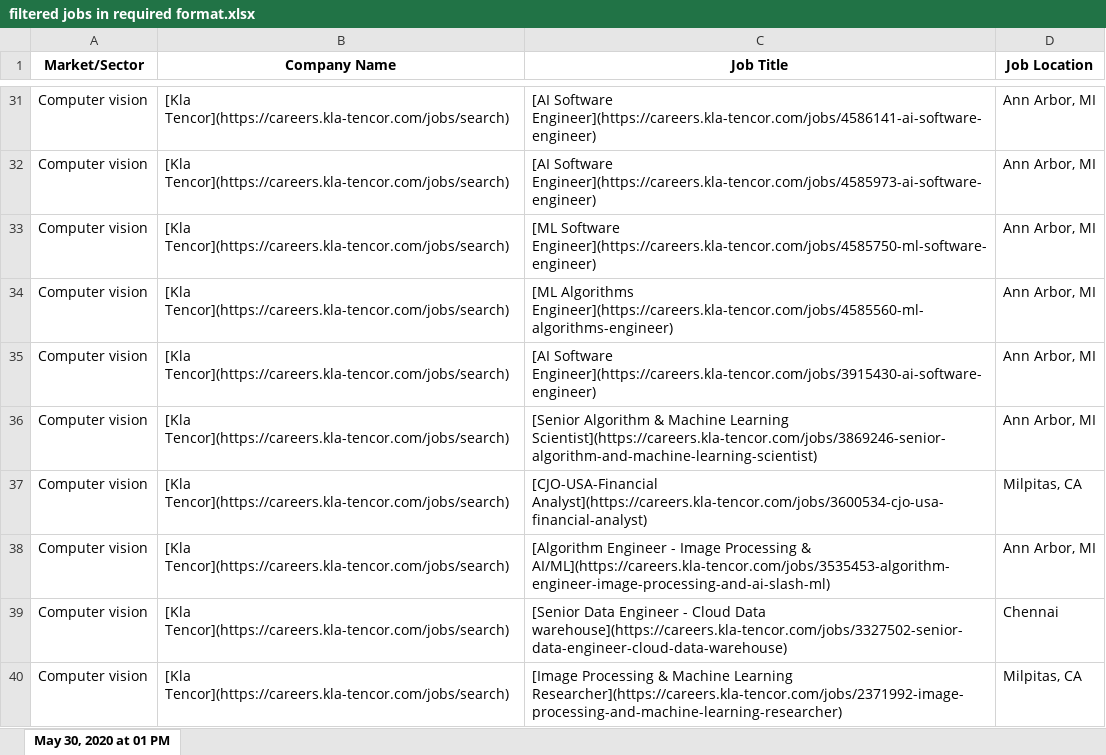
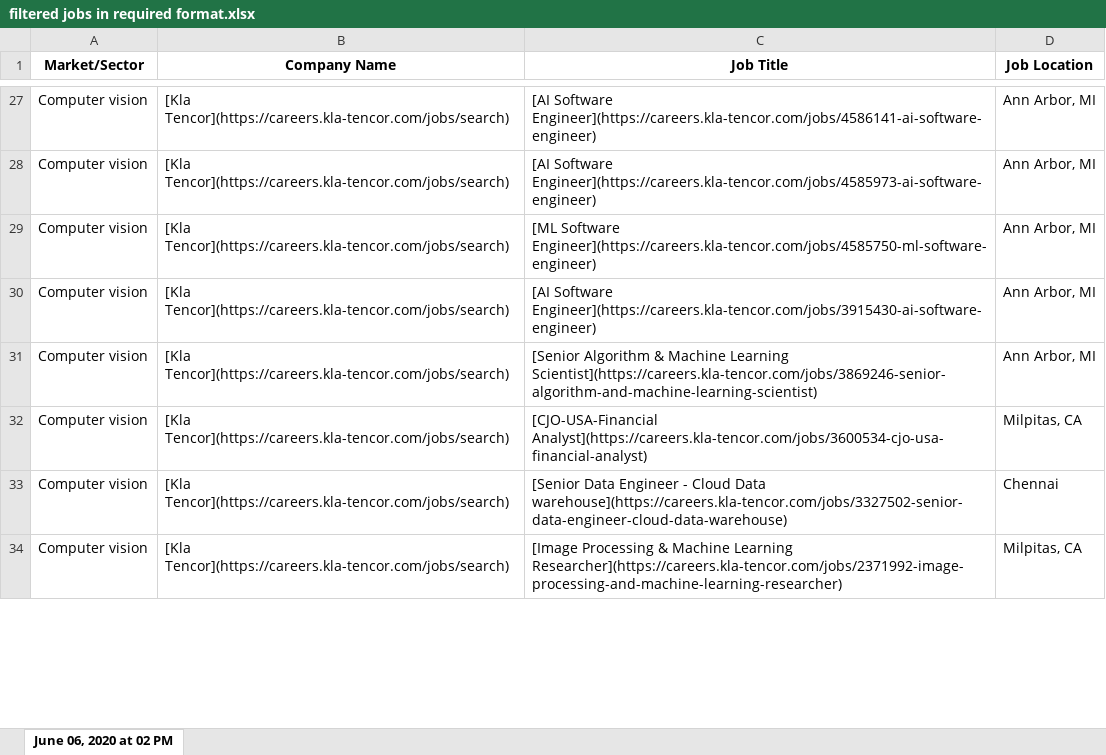
Before and after one commit to krs-github16/jobs-scraping-for-CLL, an Excel workbook: outputs/filtered jobs in required format.xlsx, sheet June 06, 2020 at 02 PM, drawn as a sheet; only a part is shown, gaps mark what is left out; values as stored, in another font and other column widths than the file's, no borders; removed rows and columns are numbered as before the commit, all else as after; the diff covers the shown part only; the diff names each change by its address in the sheet, - before the commit and + after, or states it on an @@ line.

```diff
--- a/outputs/filtered jobs in required format.xlsx (sheet June 06, 2020 at 02 PM)
+++ b/outputs/filtered jobs in required format.xlsx (sheet June 06, 2020 at 02 PM)
-sheet tab: May 30, 2020 at 01 PM
+sheet tab: June 06, 2020 at 02 PM
-row 34: Computer vision | [Kla Tencor](https://careers.kla-tencor.com/jobs/search) | [ML Algorithms Engineer](https://careers.kla-tencor.com/jobs/4585560-ml-algorithms-engineer) | Ann Arbor, MI
-row 38: Computer vision | [Kla Tencor](https://careers.kla-tencor.com/jobs/search) | [Algorithm Engineer - Image Processing & AI/ML](https://careers.kla-tencor.com/jobs/3535453-algorithm-engineer-image-processing-and-ai-slash-ml) | Ann Arbor, MI
```
Also changed, not shown: 12 added rows, 6 removed rows, 6 moved rows and 2 edited cells elsewhere in this sheet, outputs/all jobs.xlsx, outputs/companies.xlsx, 10 other files.
